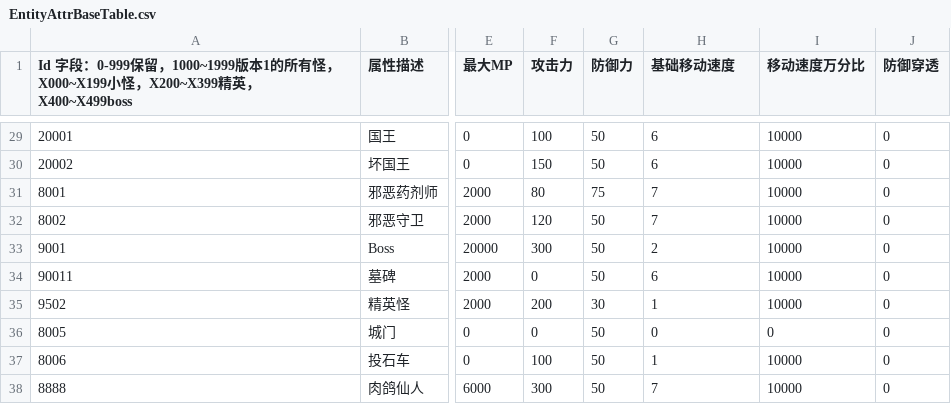
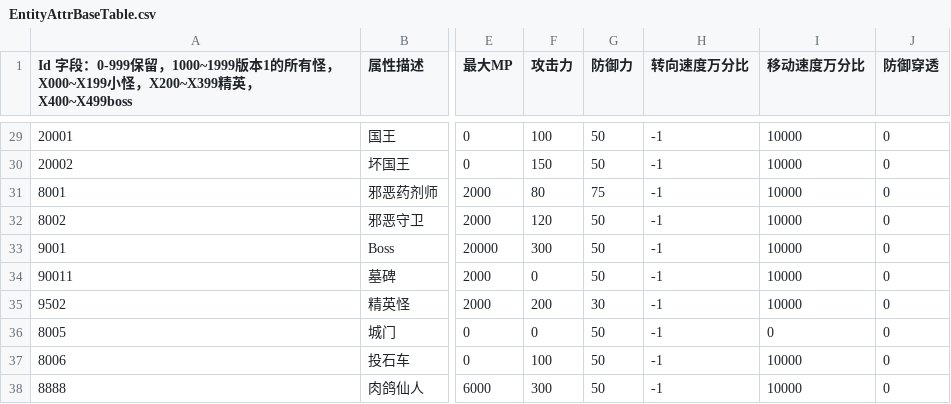
Before and after one commit to SwaterCc/BAeditor, a CSV file: Assets/BattleData/CSV/EntityAttrBaseTable.csv, drawn as a sheet; only a part is shown, gaps mark what is left out; the diff covers the shown part only; the diff names each change by its address in the sheet, - before the commit and + after, or states it on an @@ line.

```diff
--- a/Assets/BattleData/CSV/EntityAttrBaseTable.csv
+++ b/Assets/BattleData/CSV/EntityAttrBaseTable.csv
-H1: 基础移动速度
+H1: 转向速度万分比
-H29:H30 (转向速度万分比): 6
+H29:H30 (转向速度万分比): -1
-H31:H32 (转向速度万分比): 7
+H31:H32 (转向速度万分比): -1
-H33 (转向速度万分比): 2
+H33 (转向速度万分比): -1
-H34 (转向速度万分比): 6
+H34 (转向速度万分比): -1
-H35 (转向速度万分比): 1
+H35 (转向速度万分比): -1
-H36 (转向速度万分比): 0
+H36 (转向速度万分比): -1
-H37 (转向速度万分比): 1
+H37 (转向速度万分比): -1
-H38 (转向速度万分比): 7
+H38 (转向速度万分比): -1
```
Also changed, not shown: 47 edited cells elsewhere in this file, Assets/BattleData/CSV/AttrTable.csv, 47 other files.
